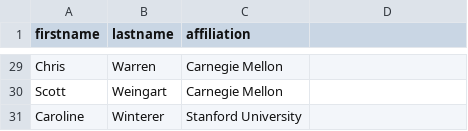
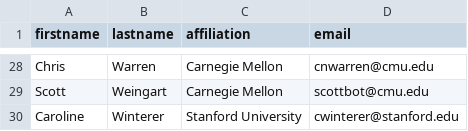
Before and after one commit to humanitiesplusdesign/data-pen, a CSV file: _data/fibra_consultants.csv, drawn as a sheet; only a part is shown, gaps mark what is left out; addresses are those after the commit; the diff covers the shown part only; the diff names each change by its address in the sheet, - before the commit and + after, or states it on an @@ line.

```diff
--- a/_data/fibra_consultants.csv
+++ b/_data/fibra_consultants.csv
-D1: (empty)
+D1: email
-D28 (email): (empty)
+D28 (email): cnwarren@cmu.edu
-D29 (email): (empty)
+D29 (email): scottbot@cmu.edu
-D30 (email): (empty)
+D30 (email): cwinterer@stanford.edu
```
Also changed, not shown: 3 added rows, 4 removed rows and 24 edited cells elsewhere in this file, 1 other file.
